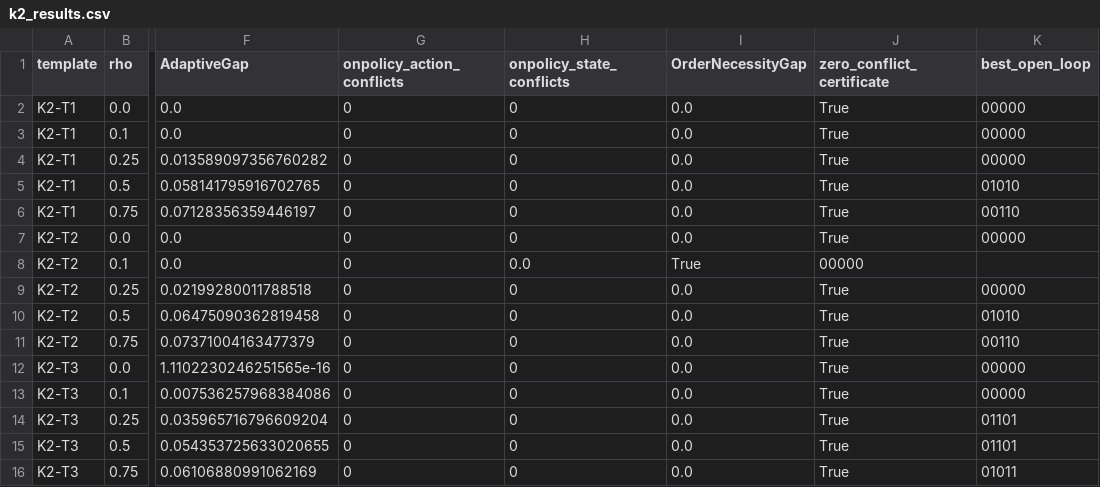
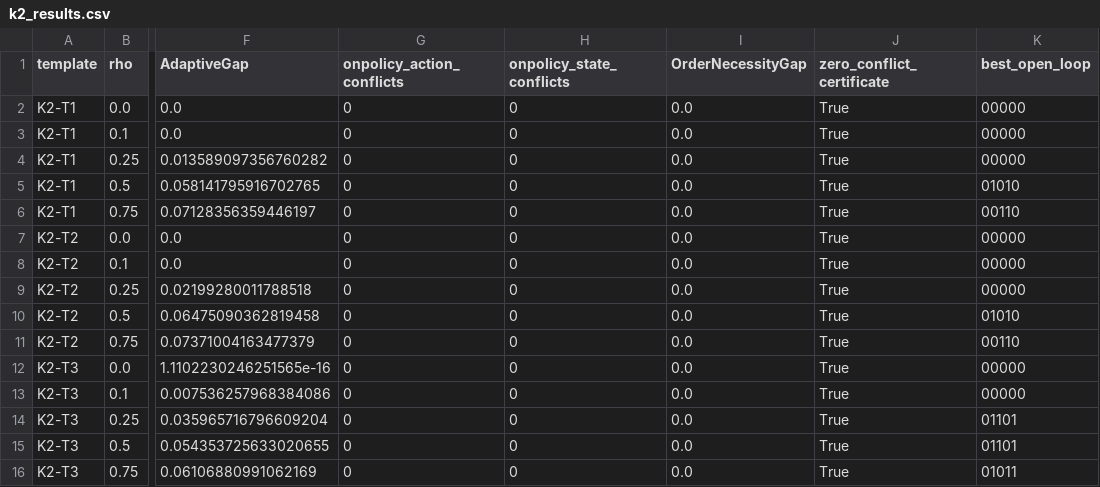
Before and after one commit to ovidiuboticiu/order-necessity-gate, a CSV file: data/k2_results.csv, drawn as a sheet; only a part is shown, gaps mark what is left out; the diff names each change by its address in the sheet, - before the commit and + after, or states it on an @@ line.

Commit message:
Fix missing K2 state-conflict CSV field

```diff
--- a/data/k2_results.csv
+++ b/data/k2_results.csv
-H8 (onpolicy_state_conflicts): 0.0
+H8 (onpolicy_state_conflicts): 0
-I8 (OrderNecessityGap): True
+I8 (OrderNecessityGap): 0.0
-J8 (zero_conflict_certificate): 00000
+J8 (zero_conflict_certificate): True
-K8 (best_open_loop): (empty)
+K8 (best_open_loop): 00000
```
